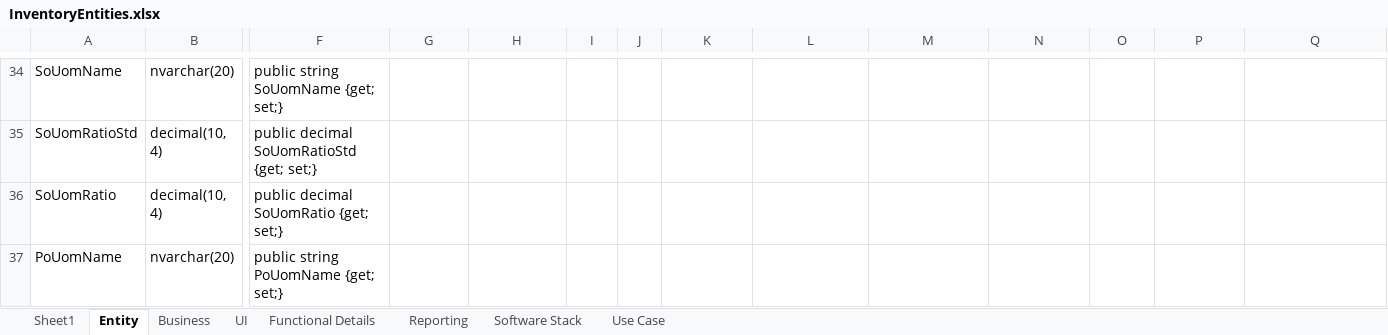
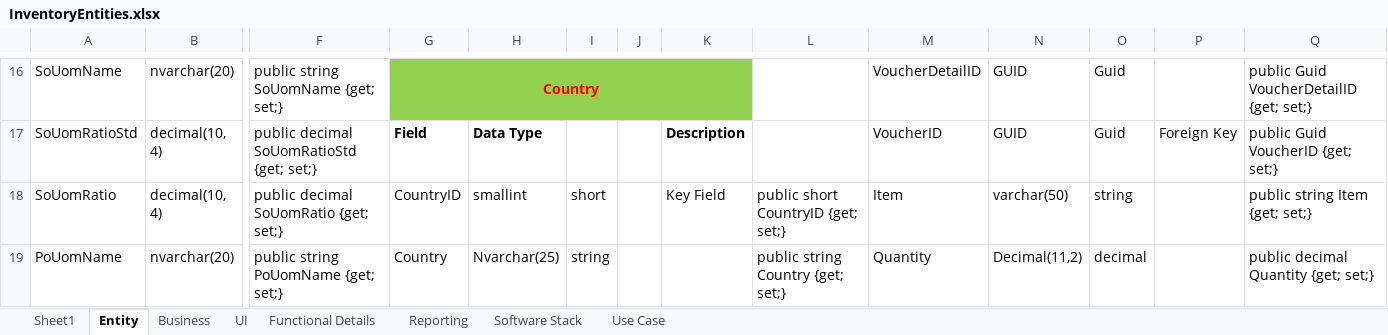
Before and after one commit to szwork2013/Innoventory, an Excel workbook: Functional/InventoryEntities.xlsx, sheet Entity, drawn as a sheet; only a part is shown, gaps mark what is left out; values as stored, in another font and other column widths than the file's, no borders; addresses are those after the commit; the diff covers the shown part only; the diff names each change by its address in the sheet, - before the commit and + after, or states it on an @@ line.

```diff
--- a/Functional/InventoryEntities.xlsx (sheet Entity)
+++ b/Functional/InventoryEntities.xlsx (sheet Entity)
-G16: (empty)
+G16: Country
-G16:K16 fill: none
+G16:K16 fill: #92D050
+G16:K16 merged
-M16: (empty)
+M16: VoucherDetailID
-N16:N17: (empty)
+N16:N17: GUID
-O16:O17: (empty)
+O16:O17: Guid
-Q16: (empty)
+Q16: public Guid VoucherDetailID {get; set;}
-G17: (empty)
+G17: Field
-H17: (empty)
+H17: Data Type
-K17: (empty)
+K17: Description
-M17: (empty)
+M17: VoucherID
-P17: (empty)
+P17: Foreign Key
-Q17: (empty)
+Q17: public Guid VoucherID {get; set;}
-G18: (empty)
+G18: CountryID
-H18: (empty)
+H18: smallint
-I18: (empty)
+I18: short
-K18: (empty)
+K18: Key Field
-L18: (empty)
+L18: public short CountryID {get; set;}
-M18: (empty)
+M18: Item
-N18: (empty)
+N18: varchar(50)
-O18: (empty)
+O18: string
-Q18: (empty)
+Q18: public string Item {get; set;}
-G19: (empty)
+G19: Country
-H19: (empty)
+H19: Nvarchar(25)
-I19: (empty)
+I19: string
-L19: (empty)
+L19: public string Country {get; set;}
-M19: (empty)
+M19: Quantity
-N19: (empty)
+N19: Decimal(11,2)
-O19: (empty)
+O19: decimal
-Q19: (empty)
+Q19: public decimal Quantity {get; set;}
```
Also changed, not shown: 22 added rows, 22 removed rows, 136 edited cells, cell formats and merged cells elsewhere in this sheet, formulas that keep their value, 13 other files.
